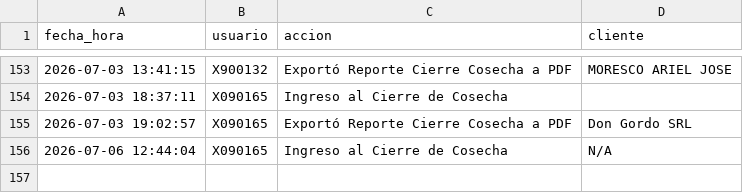
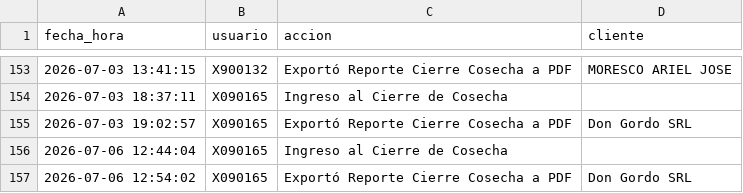
Before and after one commit to suyai-d/reportes-seguridad-db, a CSV file: registro_actividad.csv, drawn as a sheet; only a part is shown, gaps mark what is left out.

Commit message:
Log: X090165 - Exportó Reporte Cierre Cosecha a PDF

```diff
--- a/registro_actividad.csv
+++ b/registro_actividad.csv
@@ -155,2 +155,3 @@ fecha_hora,usuario,accion,cliente
 2026-07-03 19:02:57,X090165,Exportó Reporte Cierre Cosecha a PDF,Don Gordo SRL
-2026-07-06 12:44:04,X090165,Ingreso al Cierre de Cosecha,N/A
+2026-07-06 12:44:04,X090165,Ingreso al Cierre de Cosecha,
+2026-07-06 12:54:02,X090165,Exportó Reporte Cierre Cosecha a PDF,Don Gordo SRL
```
